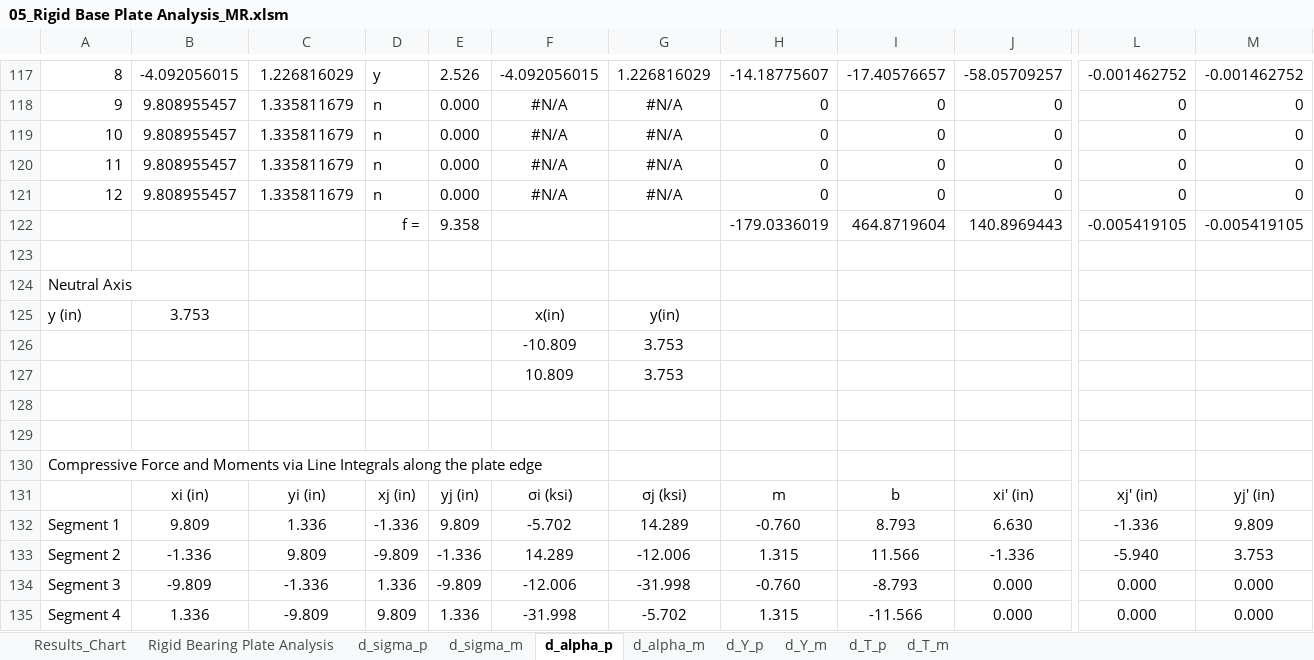
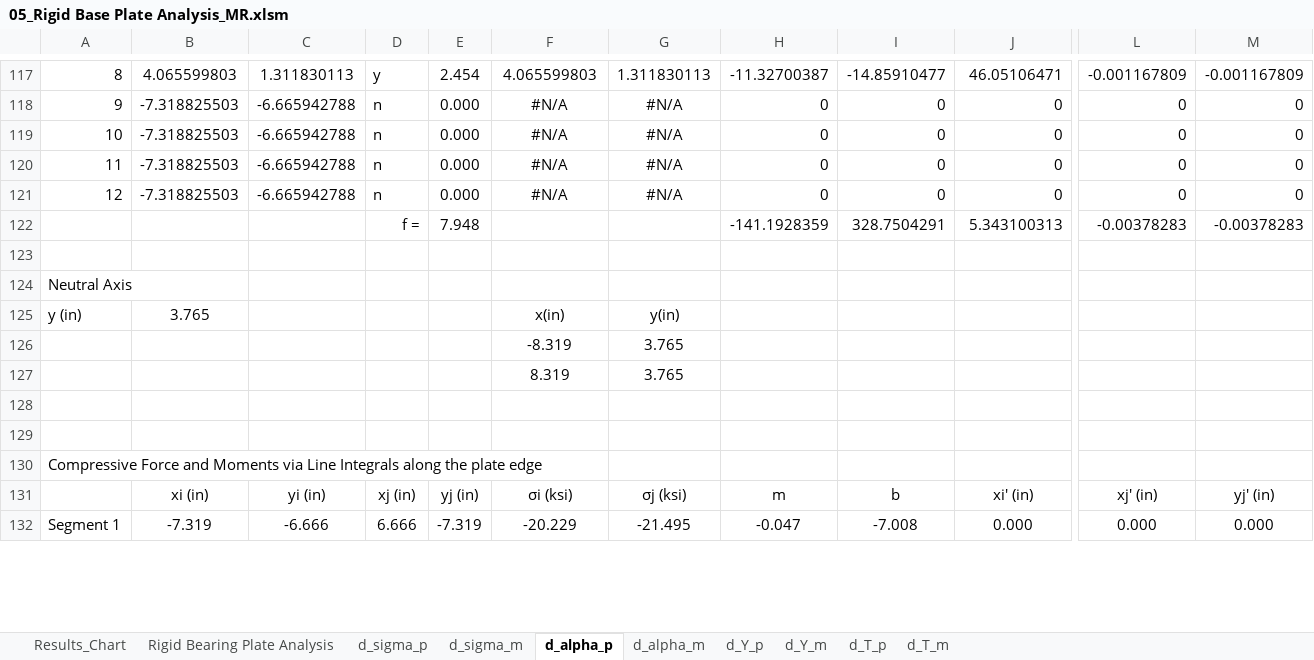
Before and after one commit to open-struct-engineer/Excel, an Excel workbook: 05-Metals/05_Rigid Base Plate Analysis_MR.xlsm, sheet d_alpha_p, drawn as a sheet; only a part is shown, gaps mark what is left out; values as stored, in another font and other column widths than the file's, no borders; removed rows and columns are numbered as before the commit, all else as after; rows hold the shown columns only; the diff covers the shown part only; the diff names each change by its address in the sheet, - before the commit and + after, or states it on an @@ line.

```diff
--- a/05-Metals/05_Rigid Base Plate Analysis_MR.xlsm (sheet d_alpha_p)
+++ b/05-Metals/05_Rigid Base Plate Analysis_MR.xlsm (sheet d_alpha_p)
-B117: -4.092056015
+B117: 4.065599803
-C117: 1.226816029
+C117: 1.311830113
-E117: 2.526
+E117: 2.454
-F117: -4.092056015
+F117: 4.065599803
-G117: 1.226816029
+G117: 1.311830113
-H117: -14.18775607
+H117: -11.32700387
-I117: -17.40576657
+I117: -14.85910477
-J117: -58.05709257
+J117: 46.05106471
-L117: -0.001462752
+L117: -0.001167809
-M117: -0.001462752
+M117: -0.001167809
-B118:B121: 9.808955457
+B118:B121: -7.318825503
-C118:C121: 1.335811679
+C118:C121: -6.665942788
-row 122:  |  |  | f = | 9.358 |  |  | -179.0336019 | 464.8719604 | 140.8969443 | -0.005419105 | -0.005419105
+row 122:  |  |  | f = | 7.948 |  |  | -141.1928359 | 328.7504291 | 5.343100313 | -0.00378283 | -0.00378283
-B125: 3.753
+B125: 3.765
-row 126:  |  |  |  |  | -10.809 | 3.753
-row 127:  |  |  |  |  | 10.809 | 3.753
+row 126:  |  |  |  |  | -8.319 | 3.765
+row 127:  |  |  |  |  | 8.319 | 3.765
-row 132: Segment 1 | 9.809 | 1.336 | -1.336 | 9.809 | -5.702 | 14.289 | -0.760 | 8.793 | 6.630 | -1.336 | 9.809
-row 133: Segment 2 | -1.336 | 9.809 | -9.809 | -1.336 | 14.289 | -12.006 | 1.315 | 11.566 | -1.336 | -5.940 | 3.753
-A132: Segment 3
+A132: Segment 1
-B132: -9.809
+B132: -7.319
-C132: -1.336
+C132: -6.666
-D132: 1.336
+D132: 6.666
-E132: -9.809
+E132: -7.319
-F132: -12.006
+F132: -20.229
-G132: -31.998
+G132: -21.495
-H132: -0.760
+H132: -0.047
-I132: -8.793
+I132: -7.008
-row 135: Segment 4 | 1.336 | -9.809 | 9.809 | 1.336 | -31.998 | -5.702 | 1.315 | -11.566 | 0.000 | 0.000 | 0.000
```
Also changed, not shown: 20 added rows, 17 removed rows and 227 edited cells elsewhere in this sheet, sheet Rigid Bearing Plate Analysis, sheet d_alpha_m, sheet d_T_p, sheet d_T_m, sheet d_Y_m, sheet d_Y_p, 2 more sheets, formulas that keep their value, charts or pictures.
